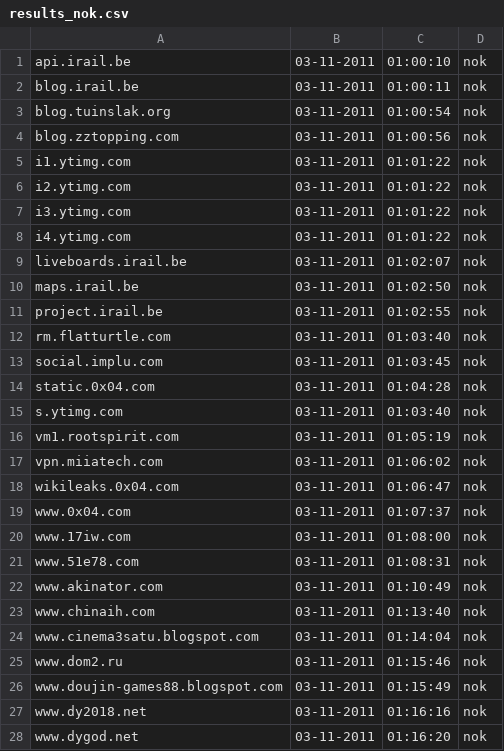
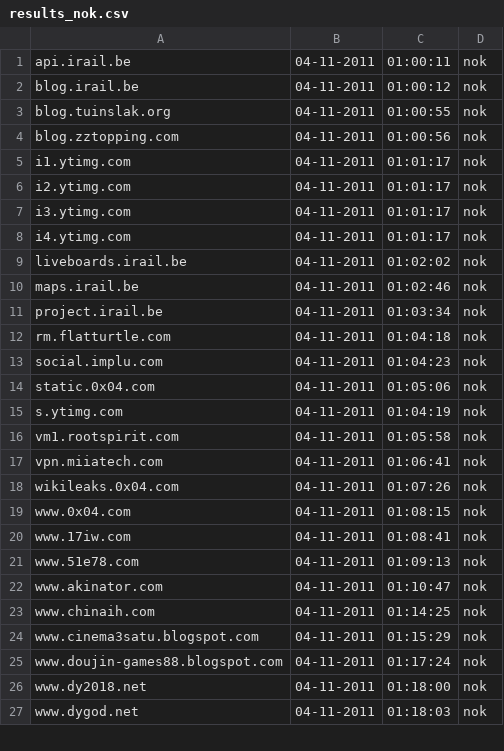
Before and after one commit to Tuinslak/GFW-URL-checker, a CSV file: testResults/be/results_nok.csv, drawn as a sheet; only a part is shown; the diff covers the shown part only.

```diff
--- a/testResults/be/results_nok.csv
+++ b/testResults/be/results_nok.csv
@@ -1,28 +1,27 @@
-api.irail.be,03-11-2011,01:00:10,nok
-blog.irail.be,03-11-2011,01:00:11,nok
-blog.tuinslak.org,03-11-2011,01:00:54,nok
-blog.zztopping.com,03-11-2011,01:00:56,nok
-i1.ytimg.com,03-11-2011,01:01:22,nok
-i2.ytimg.com,03-11-2011,01:01:22,nok
-i3.ytimg.com,03-11-2011,01:01:22,nok
-i4.ytimg.com,03-11-2011,01:01:22,nok
-liveboards.irail.be,03-11-2011,01:02:07,nok
-maps.irail.be,03-11-2011,01:02:50,nok
-project.irail.be,03-11-2011,01:02:55,nok
-rm.flatturtle.com,03-11-2011,01:03:40,nok
-social.implu.com,03-11-2011,01:03:45,nok
-static.0x04.com,03-11-2011,01:04:28,nok
-s.ytimg.com,03-11-2011,01:03:40,nok
-vm1.rootspirit.com,03-11-2011,01:05:19,nok
-vpn.miiatech.com,03-11-2011,01:06:02,nok
-wikileaks.0x04.com,03-11-2011,01:06:47,nok
-www.0x04.com,03-11-2011,01:07:37,nok
-www.17iw.com,03-11-2011,01:08:00,nok
-www.51e78.com,03-11-2011,01:08:31,nok
-www.akinator.com,03-11-2011,01:10:49,nok
-www.chinaih.com,03-11-2011,01:13:40,nok
-www.cinema3satu.blogspot.com,03-11-2011,01:14:04,nok
-www.dom2.ru,03-11-2011,01:15:46,nok
-www.doujin-games88.blogspot.com,03-11-2011,01:15:49,nok
-www.dy2018.net,03-11-2011,01:16:16,nok
-www.dygod.net,03-11-2011,01:16:20,nok
+api.irail.be,04-11-2011,01:00:11,nok
+blog.irail.be,04-11-2011,01:00:12,nok
+blog.tuinslak.org,04-11-2011,01:00:55,nok
+blog.zztopping.com,04-11-2011,01:00:56,nok
+i1.ytimg.com,04-11-2011,01:01:17,nok
+i2.ytimg.com,04-11-2011,01:01:17,nok
+i3.ytimg.com,04-11-2011,01:01:17,nok
+i4.ytimg.com,04-11-2011,01:01:17,nok
+liveboards.irail.be,04-11-2011,01:02:02,nok
+maps.irail.be,04-11-2011,01:02:46,nok
+project.irail.be,04-11-2011,01:03:34,nok
+rm.flatturtle.com,04-11-2011,01:04:18,nok
+social.implu.com,04-11-2011,01:04:23,nok
+static.0x04.com,04-11-2011,01:05:06,nok
+s.ytimg.com,04-11-2011,01:04:19,nok
+vm1.rootspirit.com,04-11-2011,01:05:58,nok
+vpn.miiatech.com,04-11-2011,01:06:41,nok
+wikileaks.0x04.com,04-11-2011,01:07:26,nok
+www.0x04.com,04-11-2011,01:08:15,nok
+www.17iw.com,04-11-2011,01:08:41,nok
+www.51e78.com,04-11-2011,01:09:13,nok
+www.akinator.com,04-11-2011,01:10:47,nok
+www.chinaih.com,04-11-2011,01:14:25,nok
+www.cinema3satu.blogspot.com,04-11-2011,01:15:29,nok
+www.doujin-games88.blogspot.com,04-11-2011,01:17:24,nok
+www.dy2018.net,04-11-2011,01:18:00,nok
+www.dygod.net,04-11-2011,01:18:03,nok
```
Also changed, not shown: 5 added rows and 46 edited cells elsewhere in this file, testResults/be/results.csv, testResults/be/results_ok.csv.
